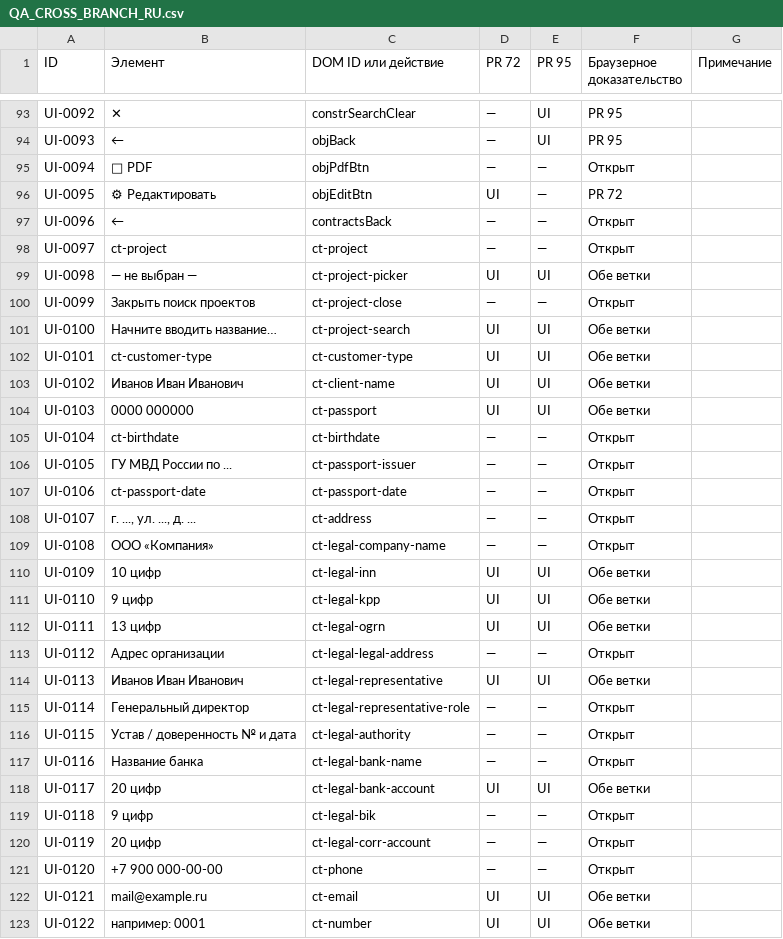
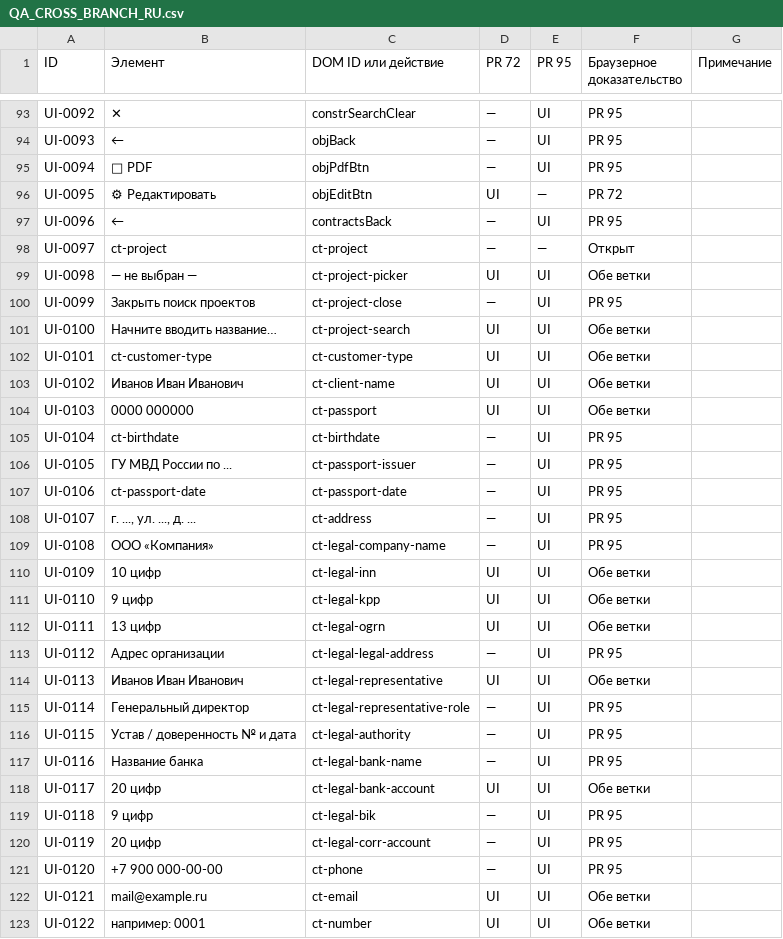
Before and after one commit to edmama121212-tech/arhittek-app, a CSV file: docs/QA_CROSS_BRANCH_RU.csv, drawn as a sheet; only a part is shown, gaps mark what is left out; the diff covers the shown part only.

Commit message:
Проверить 52 элемента и исправить переход к стройке, ставки категорий и устаревшую ссылку каталога

```diff
--- a/docs/QA_CROSS_BRANCH_RU.csv
+++ b/docs/QA_CROSS_BRANCH_RU.csv
@@ -94,8 +94,8 @@ UI-0092,✕,constrSearchClear,—,UI,PR 95,
 UI-0093,←,objBack,—,UI,PR 95,
-UI-0094,📄 PDF,objPdfBtn,—,—,Открыт,
+UI-0094,📄 PDF,objPdfBtn,—,UI,PR 95,
 UI-0095,⚙ Редактировать,objEditBtn,UI,—,PR 72,
-UI-0096,←,contractsBack,—,—,Открыт,
+UI-0096,←,contractsBack,—,UI,PR 95,
 UI-0097,ct-project,ct-project,—,—,Открыт,
 UI-0098,— не выбран —,ct-project-picker,UI,UI,Обе ветки,
-UI-0099,Закрыть поиск проектов,ct-project-close,—,—,Открыт,
+UI-0099,Закрыть поиск проектов,ct-project-close,—,UI,PR 95,
 UI-0100,Начните вводить название…,ct-project-search,UI,UI,Обе ветки,
@@ -104,7 +104,7 @@ UI-0102,Иванов Иван Иванович,ct-client-name,UI,UI,Обе ве
 UI-0103,0000 000000,ct-passport,UI,UI,Обе ветки,
-UI-0104,ct-birthdate,ct-birthdate,—,—,Открыт,
-UI-0105,ГУ МВД России по ...,ct-passport-issuer,—,—,Открыт,
-UI-0106,ct-passport-date,ct-passport-date,—,—,Открыт,
-UI-0107,"г. ..., ул. ..., д. ...",ct-address,—,—,Открыт,
-UI-0108,ООО «Компания»,ct-legal-company-name,—,—,Открыт,
+UI-0104,ct-birthdate,ct-birthdate,—,UI,PR 95,
+UI-0105,ГУ МВД России по ...,ct-passport-issuer,—,UI,PR 95,
+UI-0106,ct-passport-date,ct-passport-date,—,UI,PR 95,
+UI-0107,"г. ..., ул. ..., д. ...",ct-address,—,UI,PR 95,
+UI-0108,ООО «Компания»,ct-legal-company-name,—,UI,PR 95,
 UI-0109,10 цифр,ct-legal-inn,UI,UI,Обе ветки,
@@ -112,11 +112,11 @@ UI-0110,9 цифр,ct-legal-kpp,UI,UI,Обе ветки,
 UI-0111,13 цифр,ct-legal-ogrn,UI,UI,Обе ветки,
-UI-0112,Адрес организации,ct-legal-legal-address,—,—,Открыт,
+UI-0112,Адрес организации,ct-legal-legal-address,—,UI,PR 95,
 UI-0113,Иванов Иван Иванович,ct-legal-representative,UI,UI,Обе ветки,
-UI-0114,Генеральный директор,ct-legal-representative-role,—,—,Открыт,
-UI-0115,Устав / доверенность № и дата,ct-legal-authority,—,—,Открыт,
-UI-0116,Название банка,ct-legal-bank-name,—,—,Открыт,
+UI-0114,Генеральный директор,ct-legal-representative-role,—,UI,PR 95,
+UI-0115,Устав / доверенность № и дата,ct-legal-authority,—,UI,PR 95,
+UI-0116,Название банка,ct-legal-bank-name,—,UI,PR 95,
 UI-0117,20 цифр,ct-legal-bank-account,UI,UI,Обе ветки,
-UI-0118,9 цифр,ct-legal-bik,—,—,Открыт,
-UI-0119,20 цифр,ct-legal-corr-account,—,—,Открыт,
-UI-0120,+7 900 000-00-00,ct-phone,—,—,Открыт,
+UI-0118,9 цифр,ct-legal-bik,—,UI,PR 95,
+UI-0119,20 цифр,ct-legal-corr-account,—,UI,PR 95,
+UI-0120,+7 900 000-00-00,ct-phone,—,UI,PR 95,
 UI-0121,mail@example.ru,ct-email,UI,UI,Обе ветки,
```
Also changed, not shown: 74 edited cells elsewhere in this file, 19 other files.
